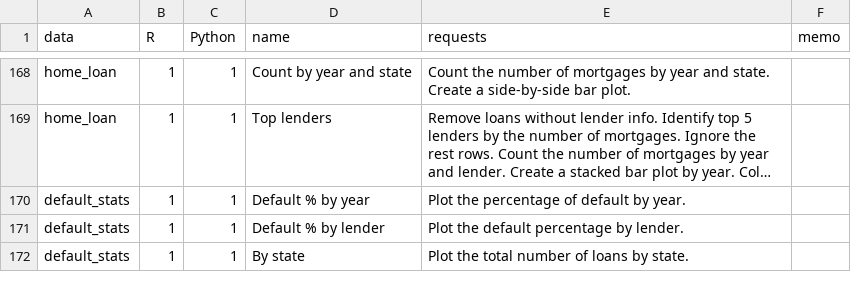
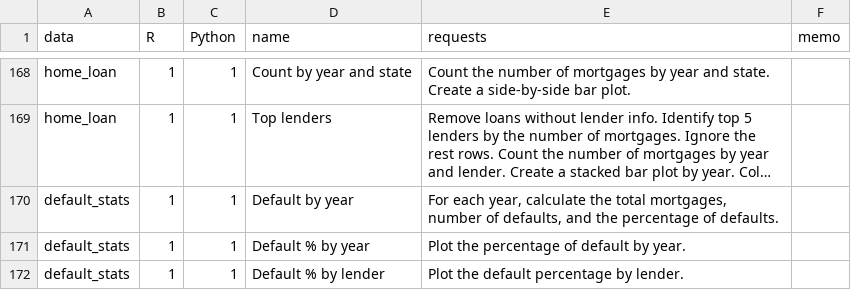
Before and after one commit to gexijin/RTutor, a CSV file: inst/app/www/demo_questions.csv, drawn as a sheet; only a part is shown, gaps mark what is left out; the shorter side is filled out with more unchanged rows; long unchanged cells end in …; the diff names each change by its address in the sheet, - before the commit and + after, or states it on an @@ line.

Commit message:
set new data as default

```diff
--- a/inst/app/www/demo_questions.csv
+++ b/inst/app/www/demo_questions.csv
+row 170: default_stats | 1 | 1 | Default by year | For each year, calculate the total mortgages, number of defaults, and the percentage of defaults.
```
Also changed, not shown: 1 other file.
